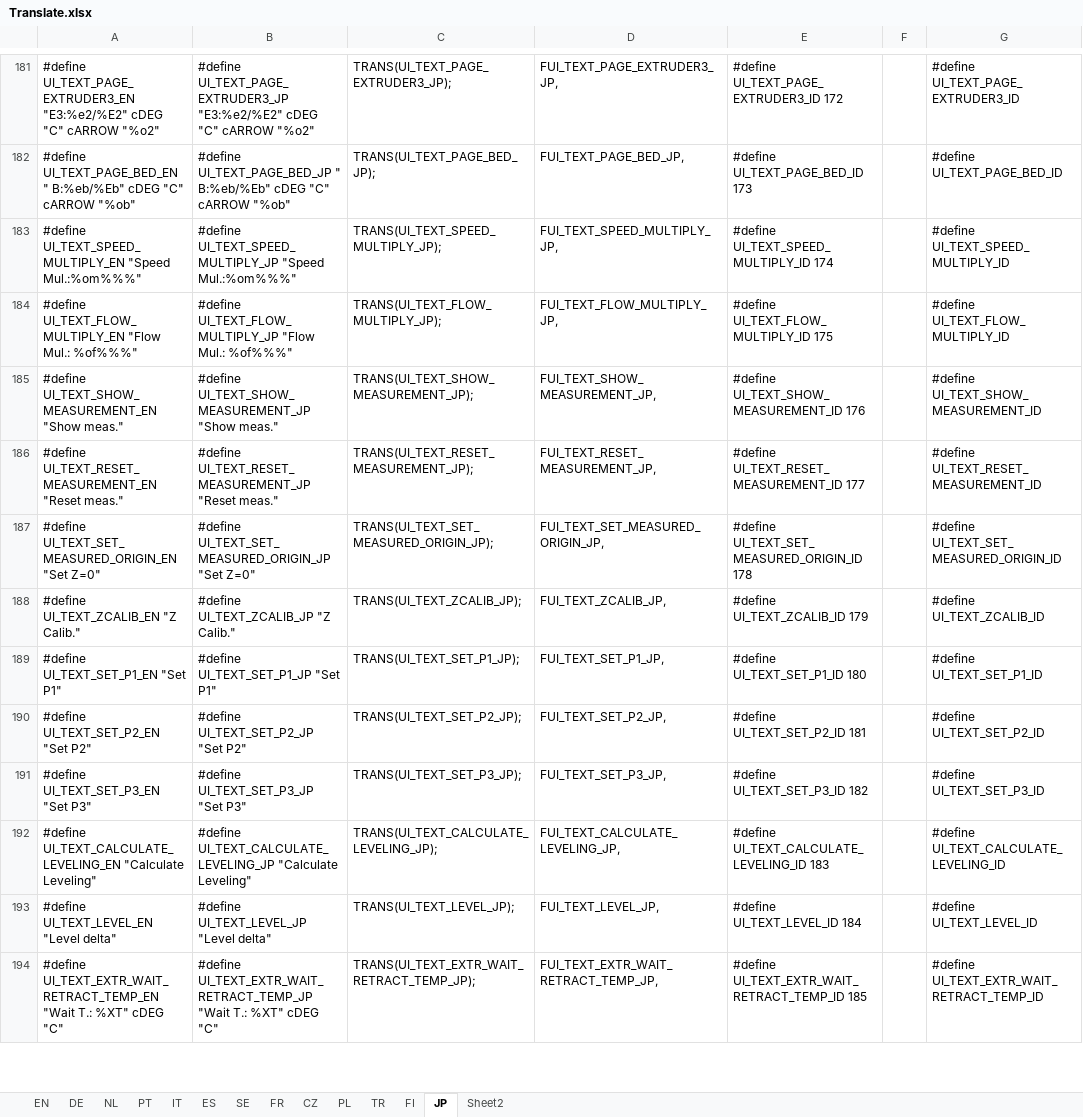
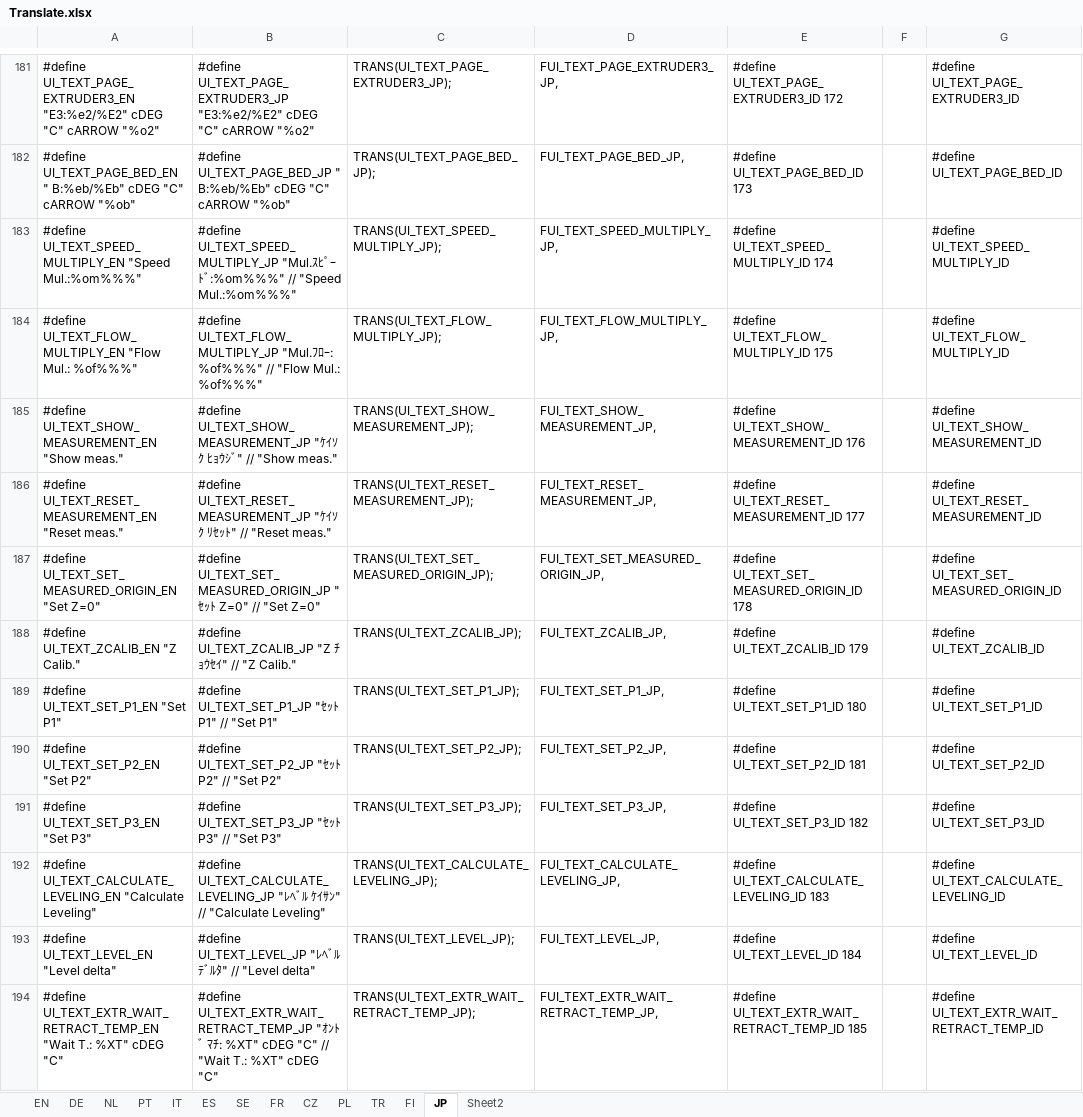
Before and after one commit to luc-github/Repetier-Firmware-4-Davinci, an Excel workbook: Translate.xlsx, sheet JP, drawn as a sheet; only a part is shown, gaps mark what is left out; values as stored, in another font and other column widths than the file's, no borders; the diff covers the shown part only; the diff names each change by its address in the sheet, - before the commit and + after, or states it on an @@ line.

Commit message:
translating

```diff
--- a/Translate.xlsx (sheet JP)
+++ b/Translate.xlsx (sheet JP)
-B183: #define UI_TEXT_SPEED_MULTIPLY_JP "Speed Mul.:%om%%%"
+B183: #define UI_TEXT_SPEED_MULTIPLY_JP "Mul.ｽﾋﾟｰﾄﾞ:%om%%%" // "Speed Mul.:%om%%%"
-B184: #define UI_TEXT_FLOW_MULTIPLY_JP "Flow Mul.:…
+B184: #define UI_TEXT_FLOW_MULTIPLY_JP "Mul.ﾌﾛｰ: %of%%%" // "Flow Mul.:…
-B185: #define UI_TEXT_SHOW_MEASUREMENT_JP "Show meas."
+B185: #define UI_TEXT_SHOW_MEASUREMENT_JP "ｹｲｿｸ ﾋｮｳｼﾞ" // "Show meas."
-B186: #define UI_TEXT_RESET_MEASUREMENT_JP "Reset meas."
+B186: #define UI_TEXT_RESET_MEASUREMENT_JP "ｹｲｿｸ ﾘｾｯﾄ" // "Reset meas."
-B187: #define UI_TEXT_SET_MEASURED_ORIGIN_JP "Set Z=0"
+B187: #define UI_TEXT_SET_MEASURED_ORIGIN_JP "ｾｯﾄ Z=0" // "Set Z=0"
-B188: #define UI_TEXT_ZCALIB_JP "Z Calib."
+B188: #define UI_TEXT_ZCALIB_JP "Z ﾁｮｳｾｲ" // "Z Calib."
-B189: #define UI_TEXT_SET_P1_JP "Set P1"
+B189: #define UI_TEXT_SET_P1_JP "ｾｯﾄ P1" // "Set P1"
-B190: #define UI_TEXT_SET_P2_JP "Set P2"
+B190: #define UI_TEXT_SET_P2_JP "ｾｯﾄ P2" // "Set P2"
-B191: #define UI_TEXT_SET_P3_JP "Set P3"
+B191: #define UI_TEXT_SET_P3_JP "ｾｯﾄ P3" // "Set P3"
-B192: #define UI_TEXT_CALCULATE_LEVELING_JP "Calculate Leveling"
+B192: #define UI_TEXT_CALCULATE_LEVELING_JP "ﾚﾍﾞﾙ ｹｲｻﾝ" // "Calculate Leveling"
-B193: #define UI_TEXT_LEVEL_JP "Level delta"
+B193: #define UI_TEXT_LEVEL_JP "ﾚﾍﾞﾙ ﾃﾞﾙﾀ" // "Level delta"
-B194: #define UI_TEXT_EXTR_WAIT_RETRACT_TEMP_JP "Wait T.:…
+B194: #define UI_TEXT_EXTR_WAIT_RETRACT_TEMP_JP "ｵﾝﾄﾞ ﾏﾁ: %XT" cDEG "C" // "Wait T.:…
```
Also changed, not shown: 107 edited cells elsewhere in this sheet.
